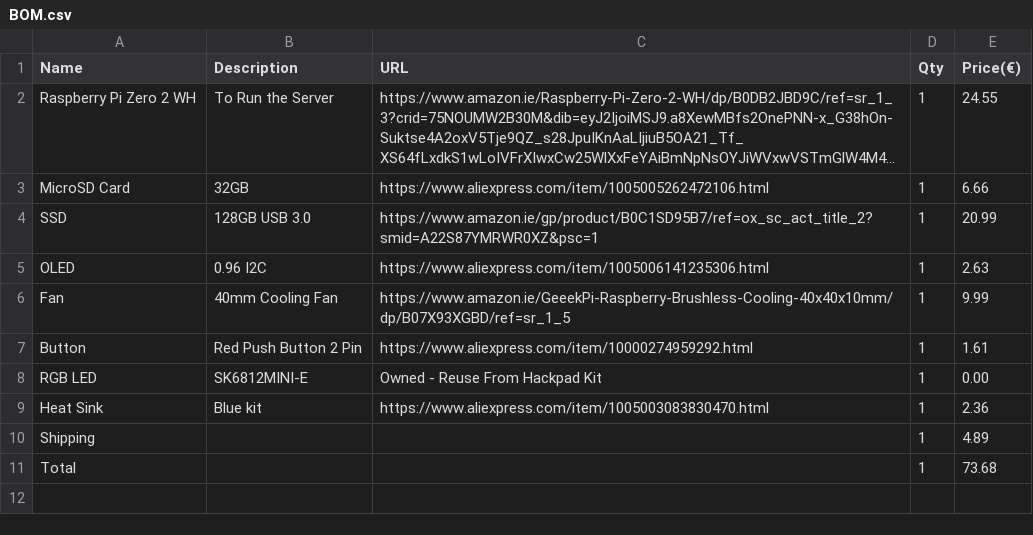
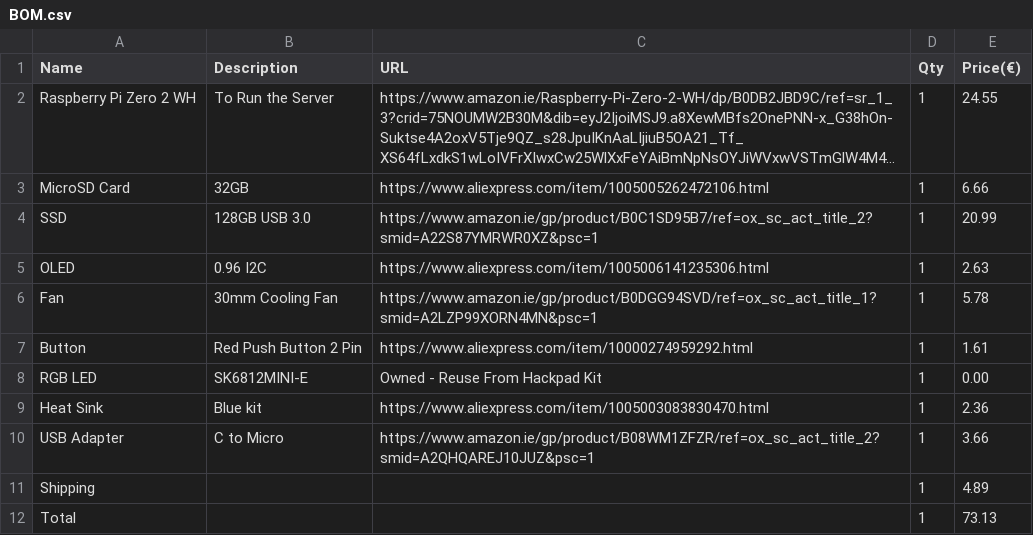
Before and after one commit to anadskman/SurfNAS, a CSV file: BOM.csv, drawn as a sheet; long unchanged cells end in ….

Commit message:
Update BOM.csv

```diff
--- a/BOM.csv
+++ b/BOM.csv
@@ -5,3 +5,3 @@ SSD,128GB USB 3.0,https://www.amazon.ie/gp/product/B0C1SD95B7/ref=ox_sc_act_titl
 OLED,0.96 I2C,https://www.aliexpress.com/item/1005006141235306.html,1,2.63
-Fan,40mm Cooling Fan,https://www.amazon.ie/GeeekPi-Raspberry-Brushless-Cooling-40x40x10mm/dp/B07X93XGBD/ref=sr_1_5,1,9.99
+Fan,30mm Cooling Fan,https://www.amazon.ie/gp/product/B0DGG94SVD/ref=ox_sc_act_title_1?smid=A2LZP99XORN4MN&psc=1,1,5.78
 Button,Red Push Button 2 Pin,https://www.aliexpress.com/item/10000274959292.html,1,1.61
@@ -9,3 +9,4 @@ RGB LED,SK6812MINI-E,Owned - Reuse From Hackpad Kit,1,0.00
 Heat Sink,Blue kit,https://www.aliexpress.com/item/1005003083830470.html,1,2.36
+USB Adapter,C to Micro,https://www.amazon.ie/gp/product/B08WM1ZFZR/ref=ox_sc_act_title_2?smid=A2QHQAREJ10JUZ&psc=1,1,3.66
 Shipping,,,1,4.89
-Total,,,1,73.68
+Total,,,1,73.13
```
